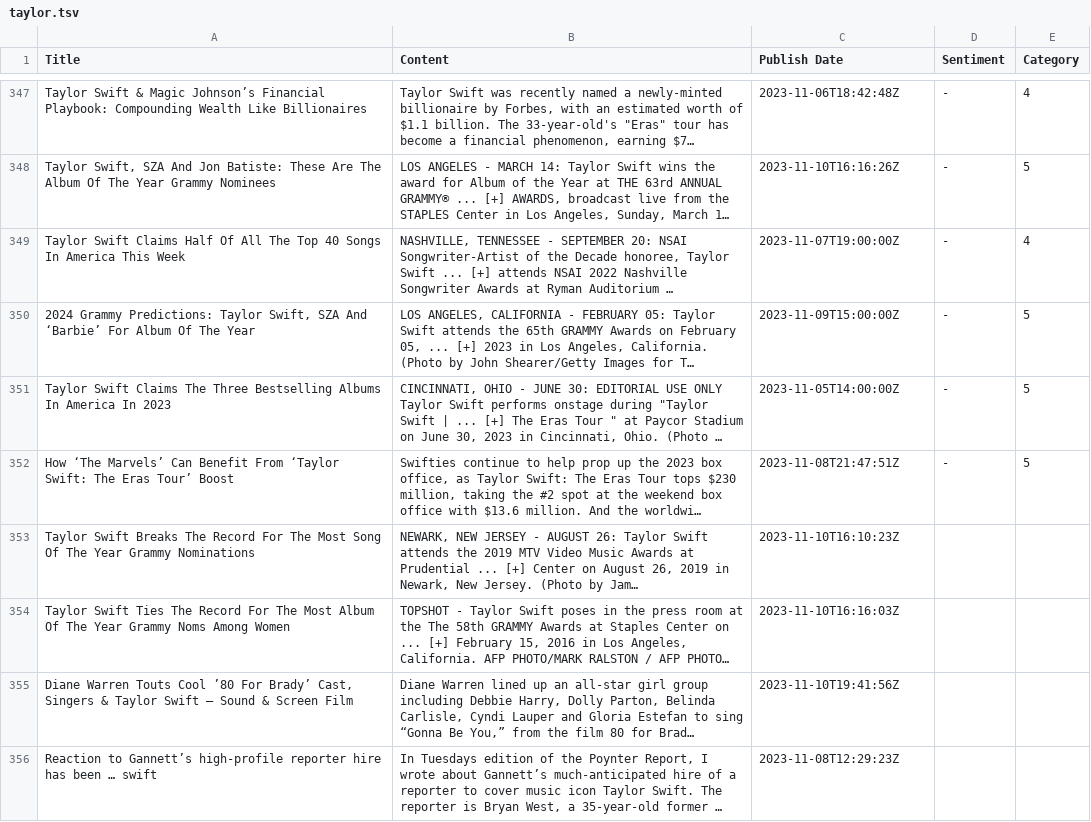
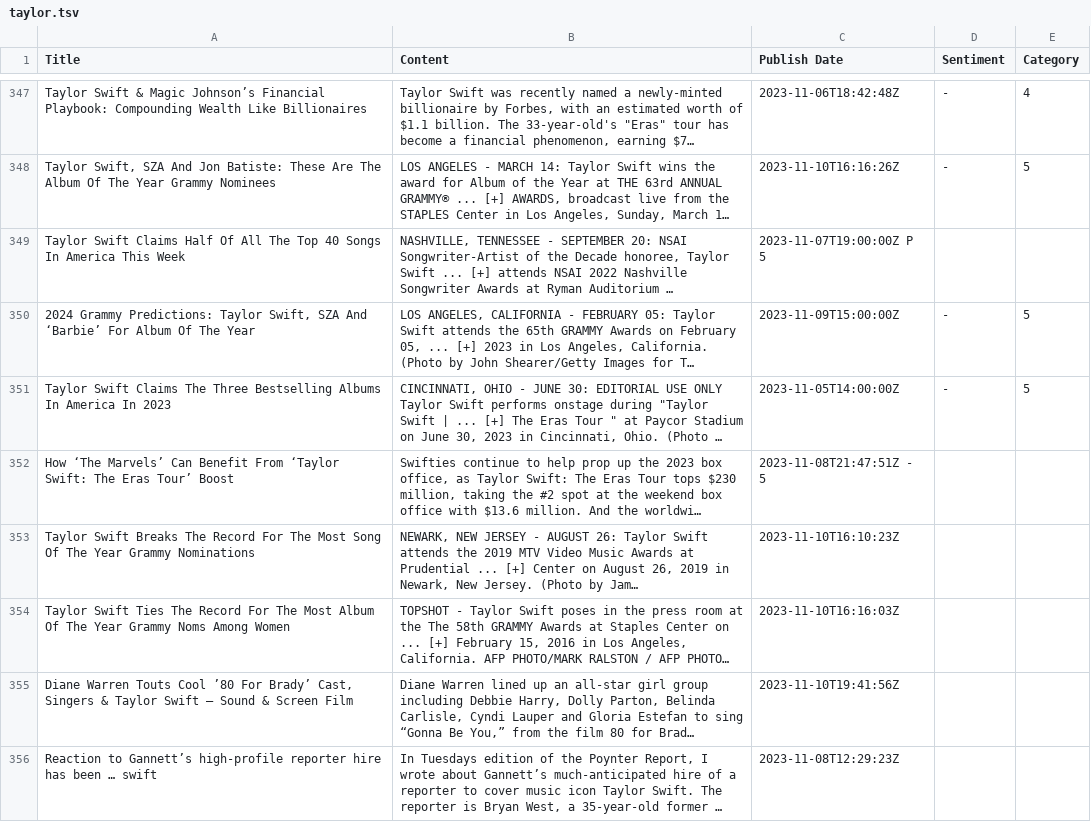
Before and after one commit to siomur/Taylor-Swift-in-the-Media, a TSV file: taylor.tsv, drawn as a sheet; only a part is shown, gaps mark what is left out; long unchanged cells end in …; the diff names each change by its address in the sheet, - before the commit and + after, or states it on an @@ line.

Commit message:
Update taylor.tsv

```diff
--- a/taylor.tsv
+++ b/taylor.tsv
-C349 (Publish Date): 2023-11-07T19:00:00Z
+C349 (Publish Date): 2023-11-07T19:00:00Z P 5
-D349 (Sentiment): -
+D349 (Sentiment): (empty)
-E349 (Category): 4
+E349 (Category): (empty)
-C352 (Publish Date): 2023-11-08T21:47:51Z
+C352 (Publish Date): 2023-11-08T21:47:51Z - 5
-D352 (Sentiment): -
+D352 (Sentiment): (empty)
-E352 (Category): 5
+E352 (Category): (empty)
```
